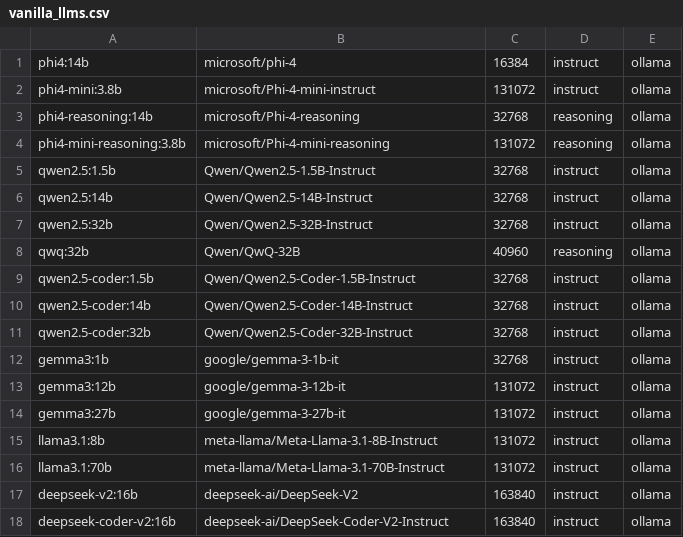
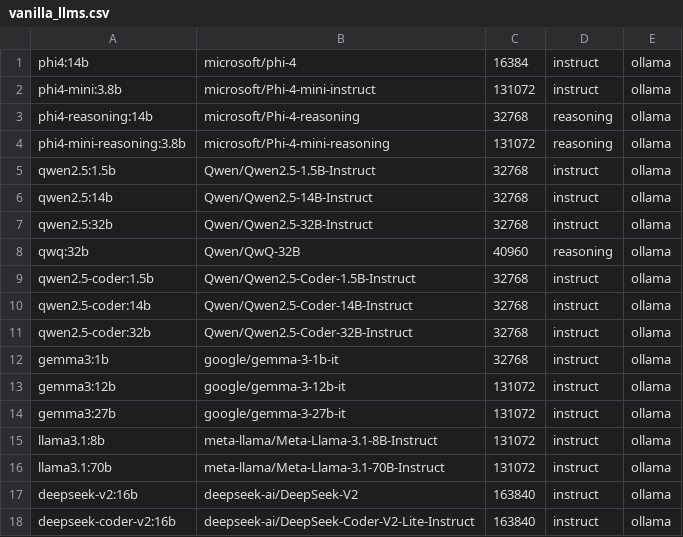
Before and after one commit to darthdaver/llm-prompts-empirical-study, a CSV file: resources/vanilla_llms.csv, drawn as a sheet.

Commit message:
[TEST MINER & DATASET & RQ1]
1. Fixed bug in inference bash script that did not load the python environment with the dependencies (updated other similar script with a better approach, checking if .venv exists before to activate the environment)
2. Improved way to select projects to process, considering only the maven projects with a single .pom and using JUnit as plugin for testing
3. Fixed critical bug in dataset java project that erroneously discarded many tests during the normalization phase, if the test cases did not have auxiliary methods to integrate
4. Included temporary draft of scripts for mutation analysis

```diff
--- a/resources/vanilla_llms.csv
+++ b/resources/vanilla_llms.csv
@@ -17,2 +17,2 @@ llama3.1:70b,meta-llama/Meta-Llama-3.1-70B-Instruct,131072,instruct,ollama
 deepseek-v2:16b,deepseek-ai/DeepSeek-V2,163840,instruct,ollama
-deepseek-coder-v2:16b,deepseek-ai/DeepSeek-Coder-V2-Instruct,163840,instruct,ollama
+deepseek-coder-v2:16b,deepseek-ai/DeepSeek-Coder-V2-Lite-Instruct,163840,instruct,ollama
```
Also changed, not shown: 14 other files.
